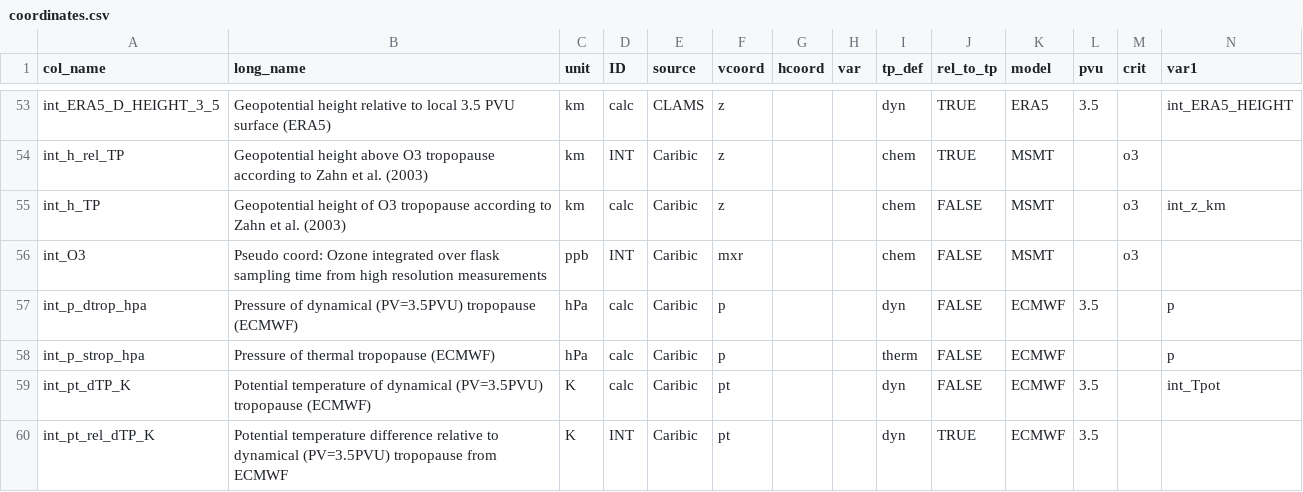
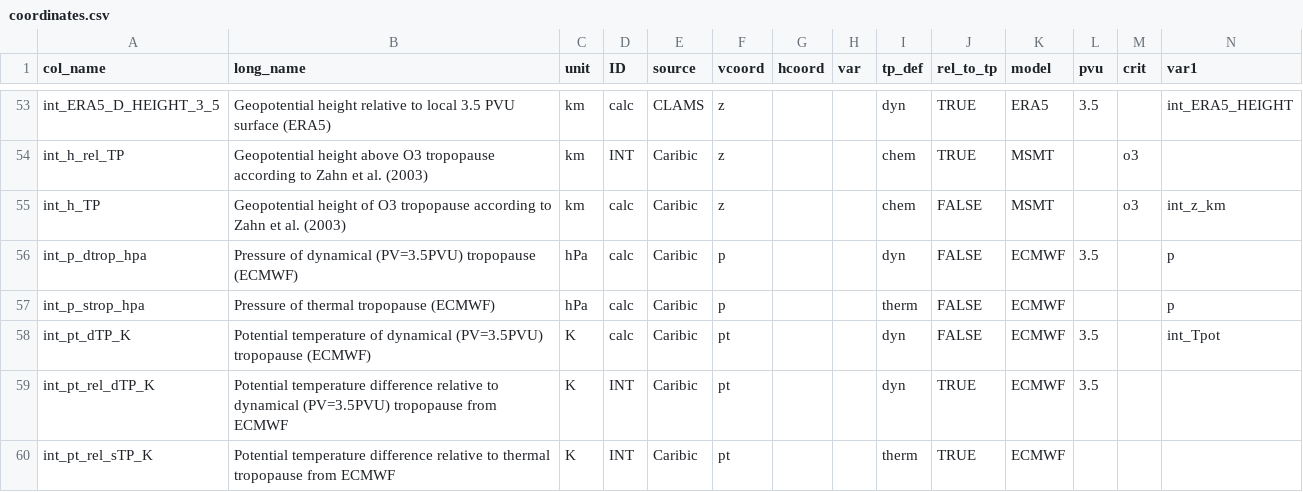
Before and after one commit to SophieBauchinger/dataTools, a CSV file: coordinates.csv, drawn as a sheet; only a part is shown, gaps mark what is left out; the shorter side is filled out with more unchanged rows; rows hold the shown columns only; the diff names each change by its address in the sheet, - before the commit and + after, or states it on an @@ line.

Commit message:
reworked ozone check for <60ppb values
instead of having pseudo coordinate for int_O3, now check which ozone values exist in the dataset. Can then use whichever ozone values are most appropriate instead of relying on int_O3 being available.
+ small changes for loading CLaMS data & accessing MS data

```diff
--- a/coordinates.csv
+++ b/coordinates.csv
-row 56: int_O3 | Pseudo coord: Ozone integrated over flask sampling time from high resolution measurements | ppb | INT | Caribic | mxr |  |  | chem | FALSE | MSMT |  | o3
```
Also changed, not shown: 1 other file.
